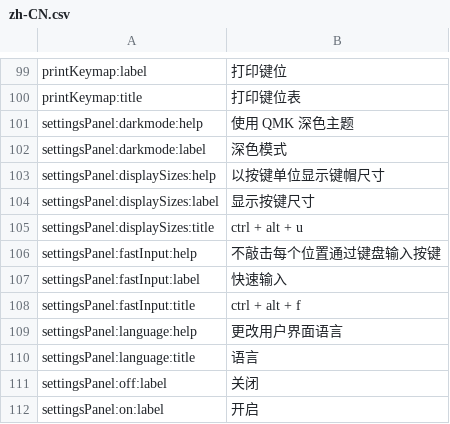
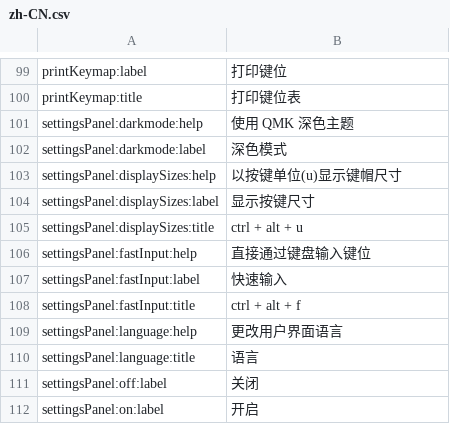
Before and after one commit to qmk/qmk_configurator, a CSV file: src/i18n/zh-CN.csv, drawn as a sheet; only a part is shown, gaps mark what is left out.

Commit message:
feat: minor updates

```diff
--- a/src/i18n/zh-CN.csv
+++ b/src/i18n/zh-CN.csv
@@ -104,6 +104,6 @@ settingsPanel:darkmode:help,使用 QMK 深色主题
 settingsPanel:darkmode:label,深色模式
-settingsPanel:displaySizes:help,以按键单位显示键帽尺寸
+settingsPanel:displaySizes:help,以按键单位(u)显示键帽尺寸
 settingsPanel:displaySizes:label,显示按键尺寸
 settingsPanel:displaySizes:title,ctrl + alt + u
-settingsPanel:fastInput:help,不敲击每个位置通过键盘输入按键
+settingsPanel:fastInput:help,直接通过键盘输入键位
 settingsPanel:fastInput:label,快速输入
```
